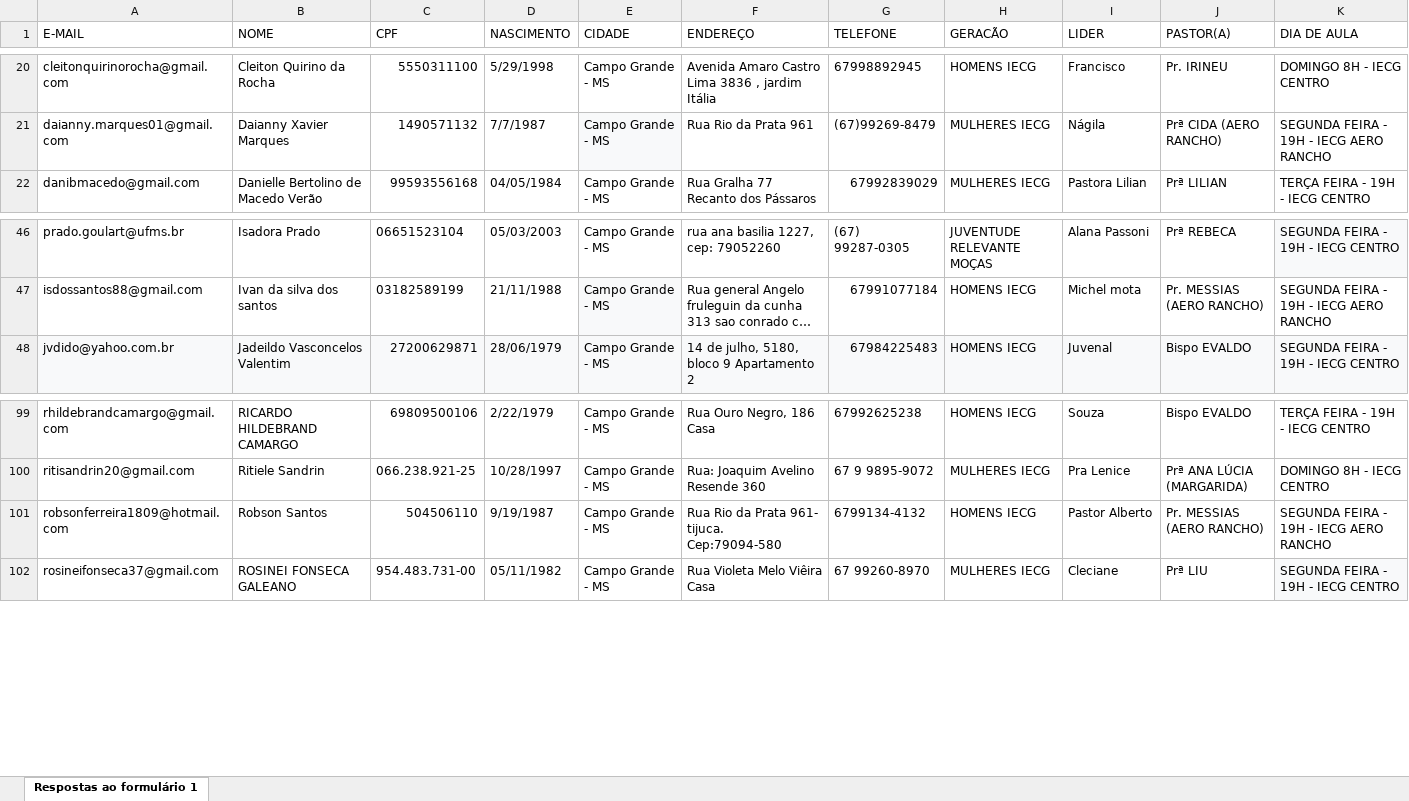
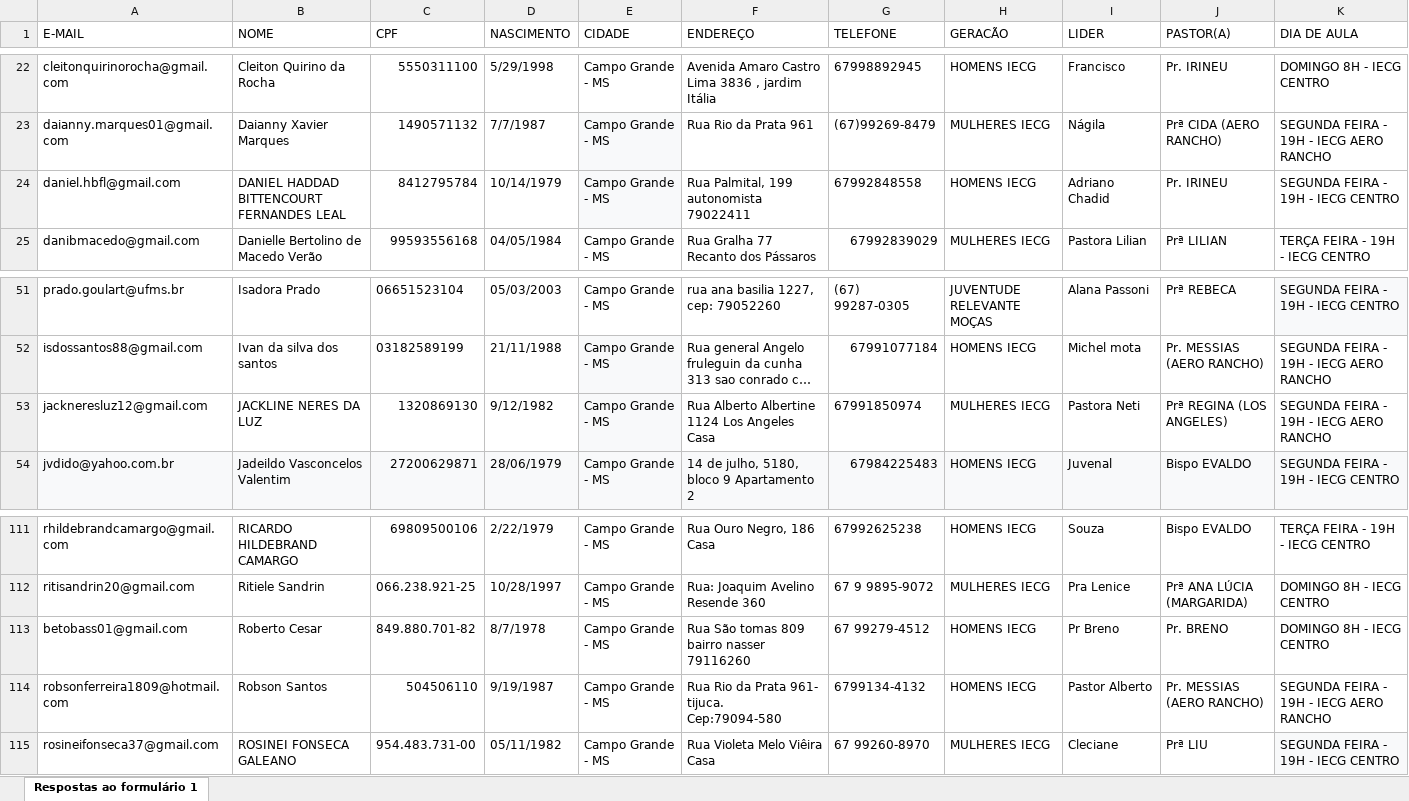
Before and after one commit to Ovando18/dashboard-CFM, an Excel workbook: ESCOLA DE FUNDAMENTOS MATRÍCULA - AGO2025 (respostas).xlsx, sheet Respostas ao formulário 1, drawn as a sheet; only a part is shown, gaps mark what is left out; long unchanged cells end in …; values as stored, in another font and other column widths than the file's, no borders; conditional formats not drawn; ↵ is a line break in a cell; the diff covers the shown part only; the diff names each change by its address in the sheet, - before the commit and + after, or states it on an @@ line.

```diff
--- a/ESCOLA DE FUNDAMENTOS MATRÍCULA - AGO2025 (respostas).xlsx (sheet Respostas ao formulário 1)
+++ b/ESCOLA DE FUNDAMENTOS MATRÍCULA - AGO2025 (respostas).xlsx (sheet Respostas ao formulário 1)
+row 24: daniel.hbfl@gmail.com | DANIEL HADDAD BITTENCOURT FERNANDES LEAL | 8412795784 | 10/14/1979 | Campo Grande - MS | Rua Palmital, 199 autonomista 79022411 | 67992848558 | HOMENS IECG | Adriano Chadid | Pr. IRINEU | SEGUNDA FEIRA - 19H - IECG CENTRO
+row 53: jackneresluz12@gmail.com | JACKLINE NERES DA LUZ | 1320869130 | 9/12/1982 | Campo Grande - MS | Rua Alberto Albertine 1124 Los Angeles ↵ Casa | 67991850974 | MULHERES IECG | Pastora Neti | Prª REGINA (LOS ANGELES) | SEGUNDA FEIRA - 19H - IECG AERO RANCHO
+row 113: betobass01@gmail.com | Roberto Cesar | 849.880.701-82 | 8/7/1978 | Campo Grande - MS | Rua São tomas 809 bairro nasser 79116260 | 67 99279-4512 | HOMENS IECG | Pr Breno | Pr. BRENO | DOMINGO 8H - IECG CENTRO
```
Also changed, not shown: 13 added rows, 7 edited cells and cell formats elsewhere in this sheet.
